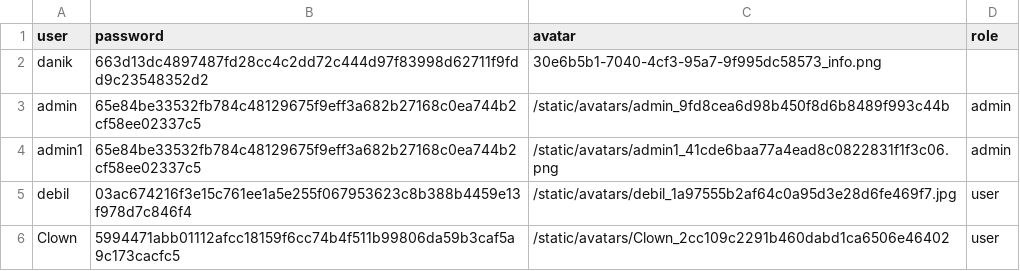
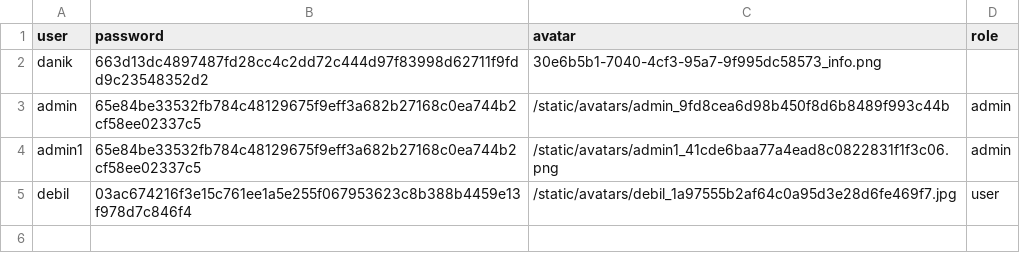
Before and after one commit to Kuroyukihime000/FAST_API-lz, a CSV file: users.csv, drawn as a sheet.

```diff
--- a/users.csv
+++ b/users.csv
@@ -5,2 +5 @@ admin1,65e84be33532fb784c48129675f9eff3a682b27168c0ea744b2cf58ee02337c5,/static/
 debil,03ac674216f3e15c761ee1a5e255f067953623c8b388b4459e13f978d7c846f4,/static/avatars/debil_1a97555b2af64c0a95d3e28d6fe469f7.jpg,user
-Clown,5994471abb01112afcc18159f6cc74b4f511b99806da59b3caf5a9c173cacfc5,/static/avatars/Clown_2cc109c2291b460dabd1ca6506e46402,user
```
Also changed, not shown: logs.csv, 1 other file.
